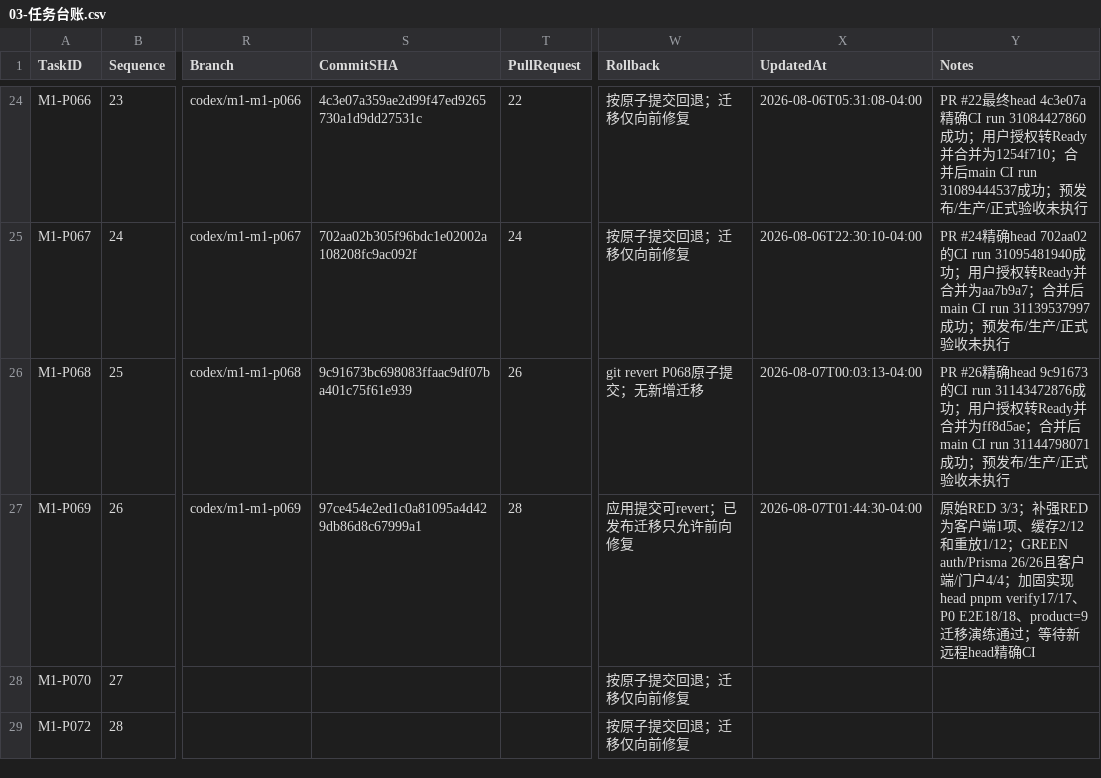
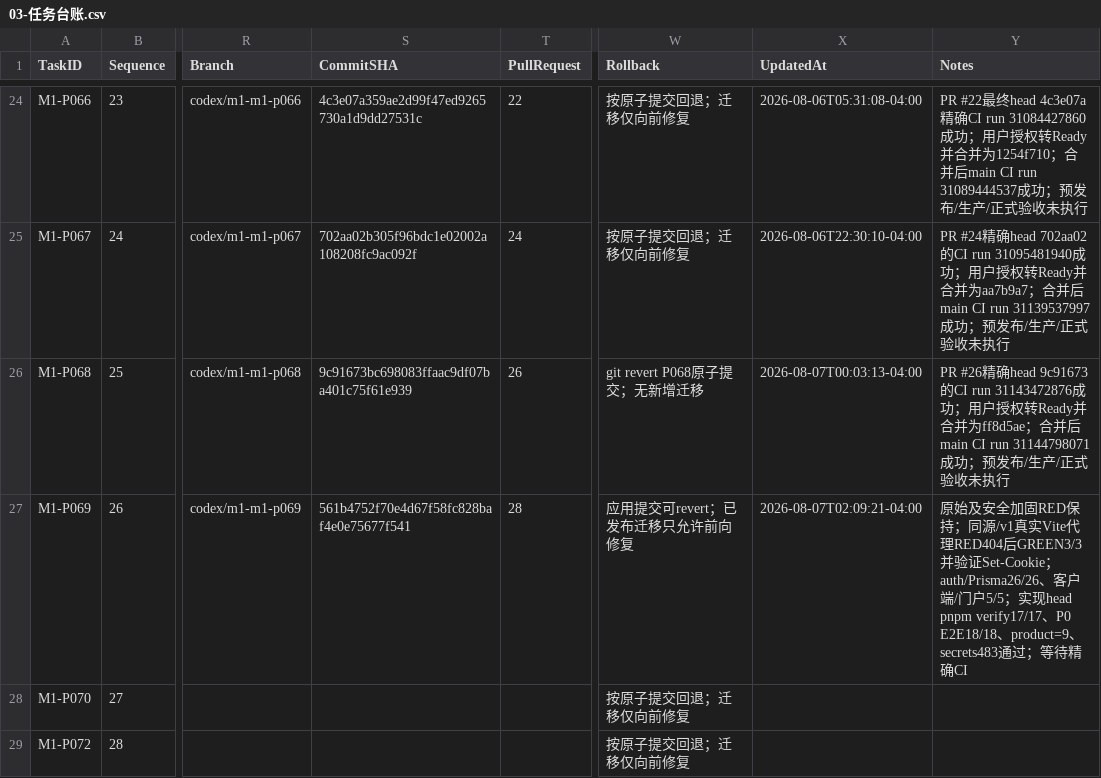
Before and after one commit to EasyStep-lee/flt1, a CSV file: 福礼社Codex5.6开发执行包V1.1/03-任务台账.csv, drawn as a sheet; only a part is shown, gaps mark what is left out; the diff names each change by its address in the sheet, - before the commit and + after, or states it on an @@ line.

```diff
--- a/福礼社Codex5.6开发执行包V1.1/03-任务台账.csv
+++ b/福礼社Codex5.6开发执行包V1.1/03-任务台账.csv
-S27 (CommitSHA): 97ce454e2ed1c0a81095a4d429db86d8c67999a1
+S27 (CommitSHA): 561b4752f70e4d67f58fc828baf4e0e75677f541
-X27 (UpdatedAt): 2026-08-07T01:44:30-04:00
+X27 (UpdatedAt): 2026-08-07T02:09:21-04:00
-Y27 (Notes): 原始RED 3/3；补强RED为客户端1项、缓存2/12和重放1/12；GREEN auth/Prisma 26/26且客户端/门户4/4；加固实现head pnpm verify17/17、P0 E2E18/18、product=9迁移演练通过；等待新远程head精确CI
+Y27 (Notes): 原始及安全加固RED保持；同源/v1真实Vite代理RED404后GREEN3/3并验证Set-Cookie；auth/Prisma26/26、客户端/门户5/5；实现head pnpm verify17/17、P0 E2E18/18、product=9、secrets483通过；等待精确CI
```
Also changed, not shown: 福礼社Codex5.6开发执行包V1.1/04-P0-1至P0-119验收矩阵.csv, 福礼社Codex5.6开发执行包V1.1/10-测试证据登记.csv, 4 other files.
